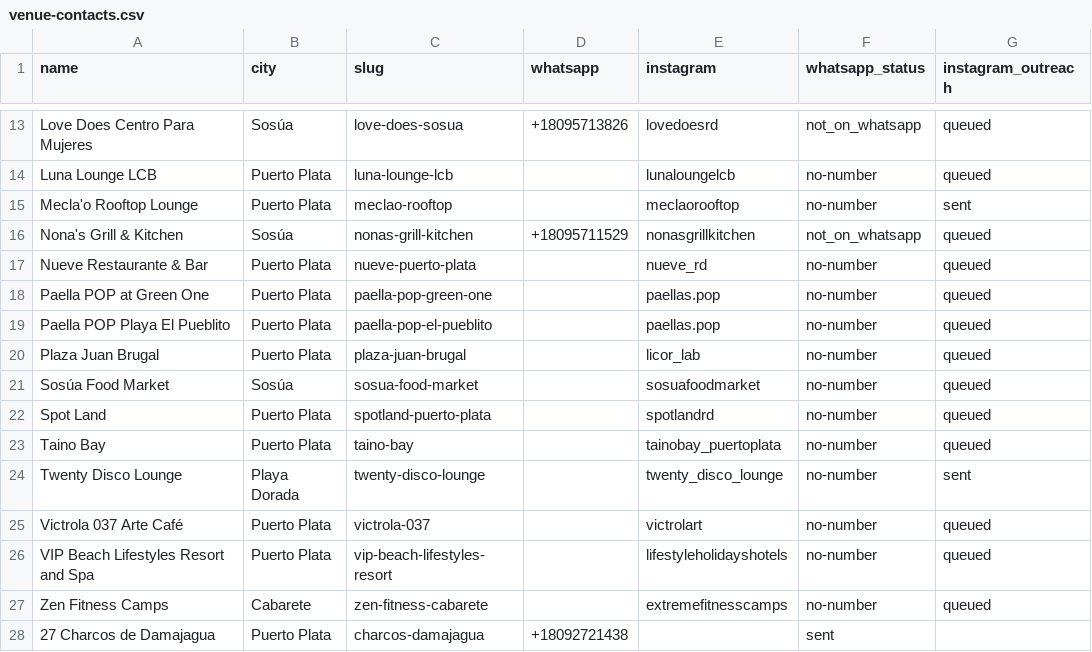
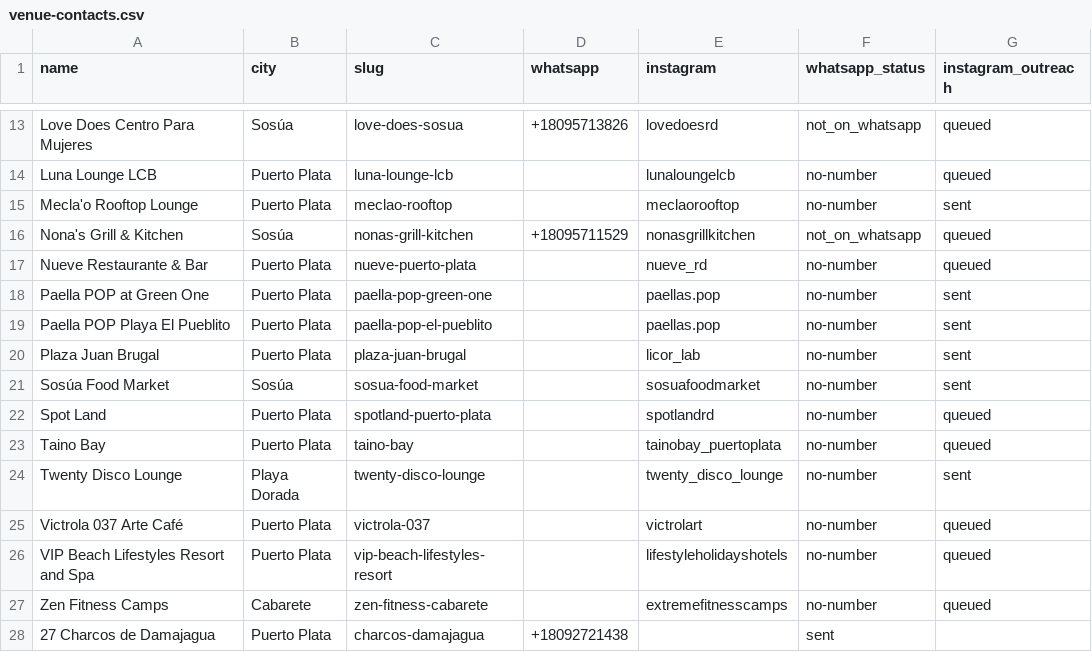
Before and after one commit to steno/EventDR, a CSV file: marketing/outreach/venue-contacts.csv, drawn as a sheet; only a part is shown, gaps mark what is left out.

```diff
--- a/marketing/outreach/venue-contacts.csv
+++ b/marketing/outreach/venue-contacts.csv
@@ -17,6 +17,6 @@ Nona's Grill & Kitchen,Sosúa,nonas-grill-kitchen,+18095711529,nonasgrillkitchen
 Nueve Restaurante & Bar,Puerto Plata,nueve-puerto-plata,,nueve_rd,no-number,queued
-Paella POP at Green One,Puerto Plata,paella-pop-green-one,,paellas.pop,no-number,queued
-Paella POP Playa El Pueblito,Puerto Plata,paella-pop-el-pueblito,,paellas.pop,no-number,queued
-Plaza Juan Brugal,Puerto Plata,plaza-juan-brugal,,licor_lab,no-number,queued
-Sosúa Food Market,Sosúa,sosua-food-market,,sosuafoodmarket,no-number,queued
+Paella POP at Green One,Puerto Plata,paella-pop-green-one,,paellas.pop,no-number,sent
+Paella POP Playa El Pueblito,Puerto Plata,paella-pop-el-pueblito,,paellas.pop,no-number,sent
+Plaza Juan Brugal,Puerto Plata,plaza-juan-brugal,,licor_lab,no-number,sent
+Sosúa Food Market,Sosúa,sosua-food-market,,sosuafoodmarket,no-number,sent
 Spot Land,Puerto Plata,spotland-puerto-plata,,spotlandrd,no-number,queued
```
Also changed, not shown: 11 other files.
